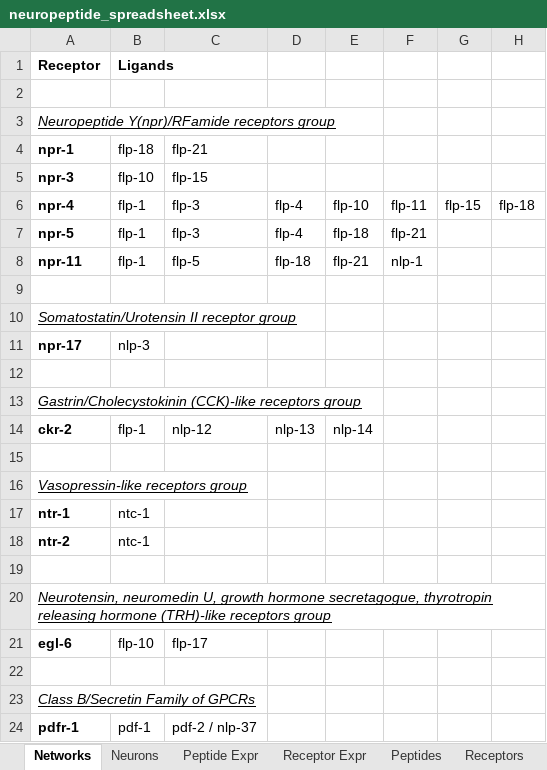
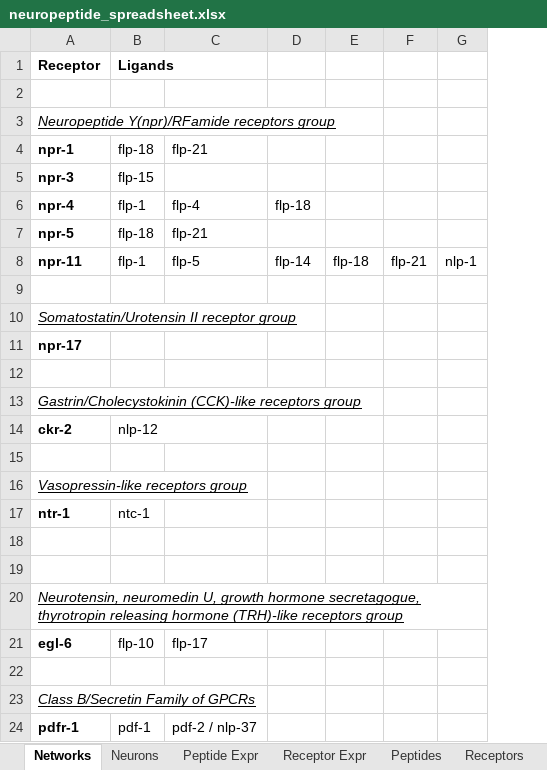
Before and after one commit to clbarnes/connectome_construct, an Excel workbook: src_data/neuropeptide_spreadsheet.xlsx, sheet Networks, drawn as a sheet; values as stored, in another font and other column widths than the file's, no borders; charts and pictures not drawn; removed rows and columns are numbered as before the commit, all else as after; the diff names each change by its address in the sheet, - before the commit and + after, or states it on an @@ line.

```diff
--- a/src_data/neuropeptide_spreadsheet.xlsx (sheet Networks)
+++ b/src_data/neuropeptide_spreadsheet.xlsx (sheet Networks)
-column G, row 6: flp-15
-column H, row 6: flp-18
+column G, row 8: nlp-1
-B5 (Ligands): flp-10
+B5 (Ligands): flp-15
-C5: flp-15
+C5: (empty)
-C6: flp-3
+C6: flp-4
-D6: flp-4
+D6: flp-18
-E6: flp-10
+E6: (empty)
-F6: flp-11
+F6: (empty)
-B7 (Ligands): flp-1
+B7 (Ligands): flp-18
-C7: flp-3
+C7: flp-21
-D7: flp-4
+D7: (empty)
-E7: flp-18
+E7: (empty)
-F7: flp-21
+F7: (empty)
-D8: flp-18
+D8: flp-14
-E8: flp-21
+E8: flp-18
-F8: nlp-1
+F8: flp-21
-B11 (Ligands): nlp-3
+B11 (Ligands): (empty)
-B14 (Ligands): flp-1
+B14 (Ligands): nlp-12
-C14: nlp-12
+C14: (empty)
-D14: nlp-13
+D14: (empty)
-E14: nlp-14
+E14: (empty)
-row 18: ntr-2 | ntc-1
+row 18: (empty)
```
Also changed, not shown: sheet Peptides, sheet Receptors, 4 other files.
